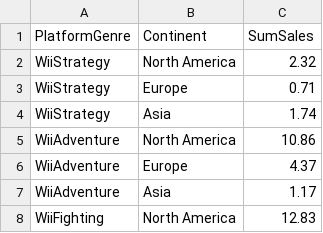
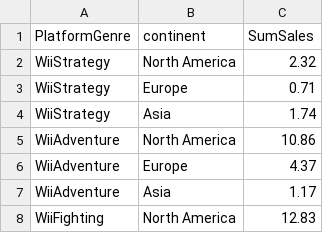
Before and after one commit to KBAddison/interactiveDataVizFiles, a CSV file: platformGamesRegionData.csv, drawn as a sheet; only a part is shown.

Commit message:
Update platformGamesRegionData.csv

```diff
--- a/platformGamesRegionData.csv
+++ b/platformGamesRegionData.csv
@@ -1,2 +1,2 @@
-PlatformGenre,Continent,SumSales
+PlatformGenre,continent,SumSales
 WiiStrategy,North America,2.32
```
